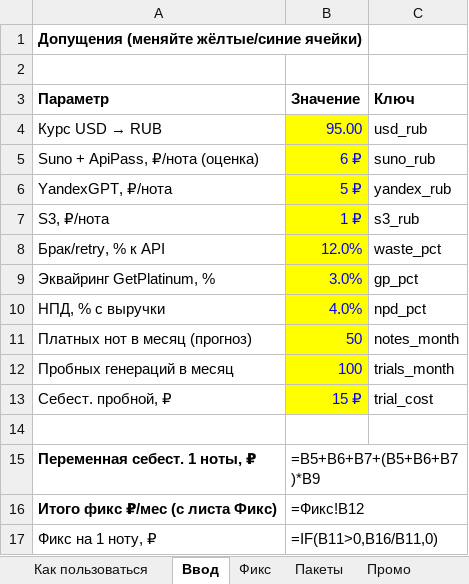
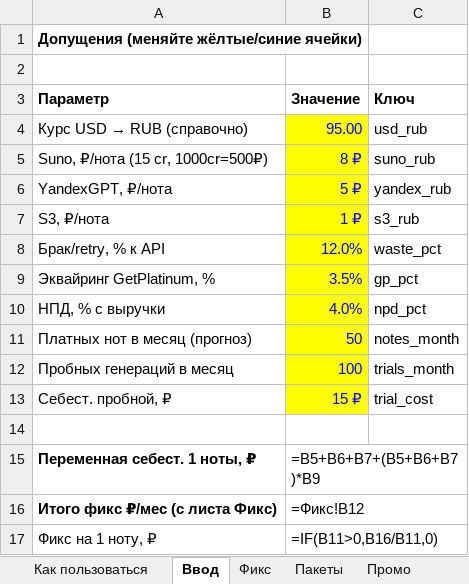
Before and after one commit to maxxx010182/SongForge, an Excel workbook: docs/biznes/ЭКОНОМИКА.xlsx, sheet Ввод, drawn as a sheet; values as stored, in another font and other column widths than the file's, no borders; formulas without a stored value are shown as written; the diff names each change by its address in the sheet, - before the commit and + after, or states it on an @@ line.

Commit message:
docs(econ): real Suno 15cr, GP 3.5%, VPS sizing and promo recalc

```diff
--- a/docs/biznes/ЭКОНОМИКА.xlsx (sheet Ввод)
+++ b/docs/biznes/ЭКОНОМИКА.xlsx (sheet Ввод)
@@ A4 (Параметр): Курс USD → RUB → Курс USD → RUB (справочно) @@
-A5 (Параметр): Suno + ApiPass, ₽/нота (оценка)
+A5 (Параметр): Suno, ₽/нота (15 cr, 1000cr=500₽)
-B5 (Значение): 6 ₽
+B5 (Значение): 8 ₽
-B9 (Значение): 3.0%
+B9 (Значение): 3.5%
```
Also changed, not shown: sheet Фикс, 2 other files.
